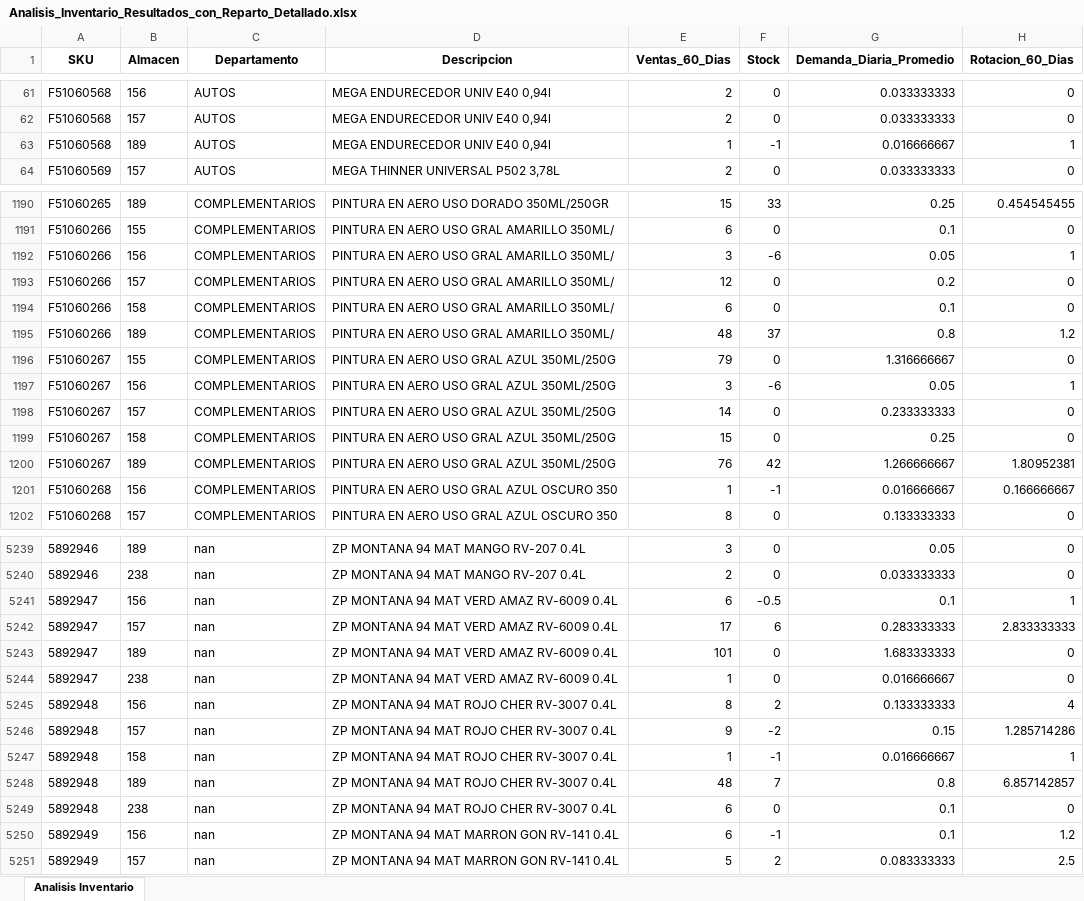
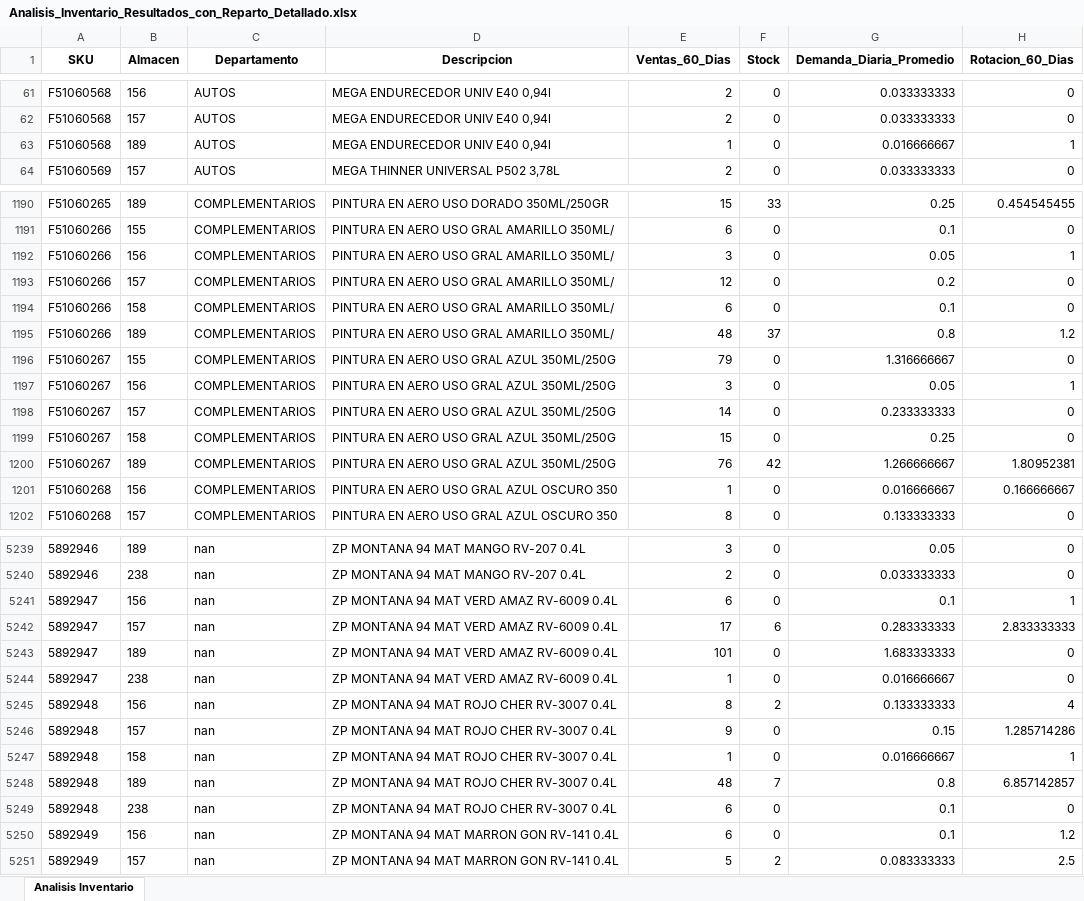
Before and after one commit to DiegoMao201/Rotacion-Iventarios, an Excel workbook: Analisis_Inventario_Resultados_con_Reparto_Detallado.xlsx, sheet Analisis Inventario, drawn as a sheet; only a part is shown, gaps mark what is left out; values as stored, in another font and other column widths than the file's, no borders; the diff covers the shown part only; the diff names each change by its address in the sheet, - before the commit and + after, or states it on an @@ line.

```diff
--- a/Analisis_Inventario_Resultados_con_Reparto_Detallado.xlsx (sheet Analisis Inventario)
+++ b/Analisis_Inventario_Resultados_con_Reparto_Detallado.xlsx (sheet Analisis Inventario)
-F63 (Stock): -1
+F63 (Stock): 0
-F1192 (Stock): -6
+F1192 (Stock): 0
-F1197 (Stock): -6
+F1197 (Stock): 0
-F1201 (Stock): -1
+F1201 (Stock): 0
-F5241 (Stock): -0.5
+F5241 (Stock): 0
-F5246 (Stock): -2
+F5246 (Stock): 0
-F5247 (Stock): -1
+F5247 (Stock): 0
-F5250 (Stock): -1
+F5250 (Stock): 0
```
Also changed, not shown: 226 edited cells elsewhere in this sheet.
